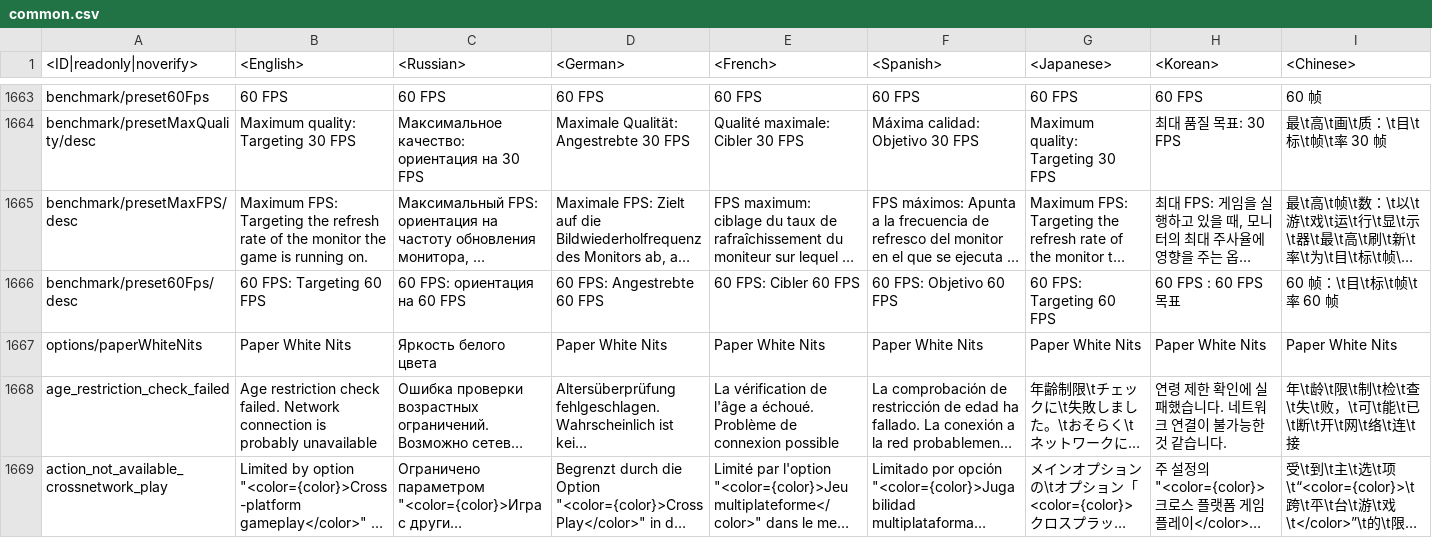
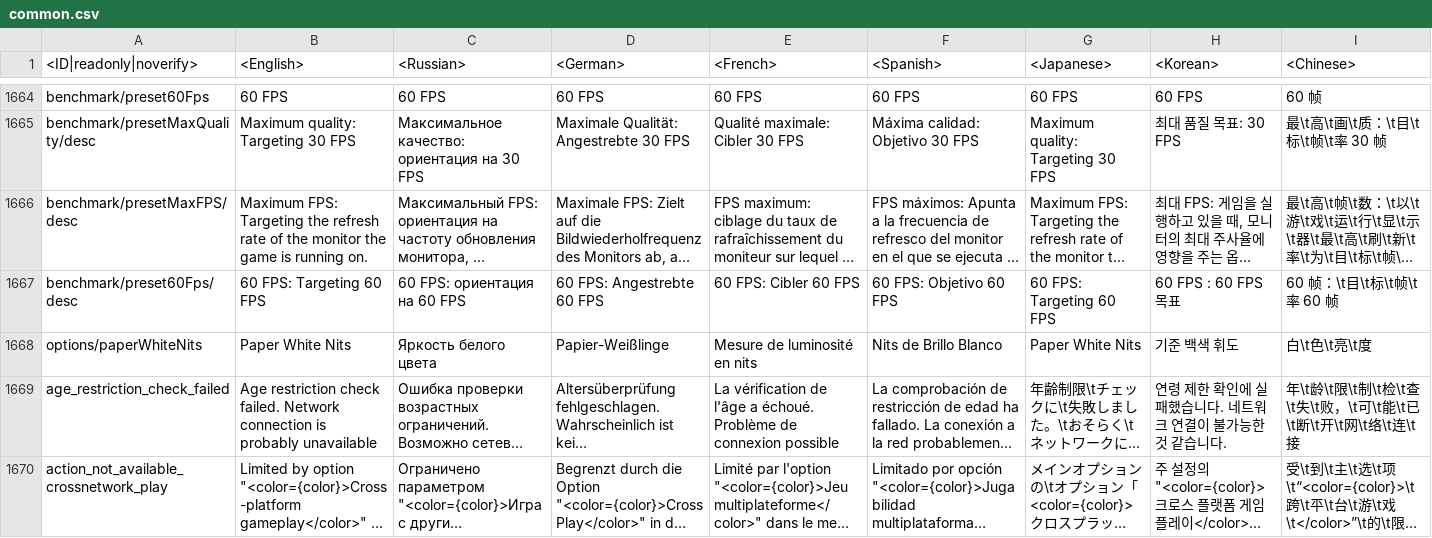
Before and after one commit to Dunge0n-Master1/enlisted-datamine, a CSV file: enlisted-lang.vromfs.bin/lang/common/common.csv, drawn as a sheet; only a part is shown, gaps mark what is left out; long unchanged cells end in …; addresses are those after the commit; the diff covers the shown part only; the diff names each change by its address in the sheet, - before the commit and + after, or states it on an @@ line.

```diff
--- a/enlisted-lang.vromfs.bin/lang/common/common.csv
+++ b/enlisted-lang.vromfs.bin/lang/common/common.csv
-D1668 (<German>): Paper White Nits
+D1668 (<German>): Papier-Weißlinge
-E1668 (<French>): Paper White Nits
+E1668 (<French>): Mesure de luminosité en nits
-F1668 (<Spanish>): Paper White Nits
+F1668 (<Spanish>): Nits de Brillo Blanco
-H1668 (<Korean>): Paper White Nits
+H1668 (<Korean>): 기준 백색 휘도
-I1668 (<Chinese>): Paper White Nits
+I1668 (<Chinese>): 白\t色\t亮\t度
```
Also changed, not shown: 1 added row and 44 edited cells elsewhere in this file, 53 other files.
